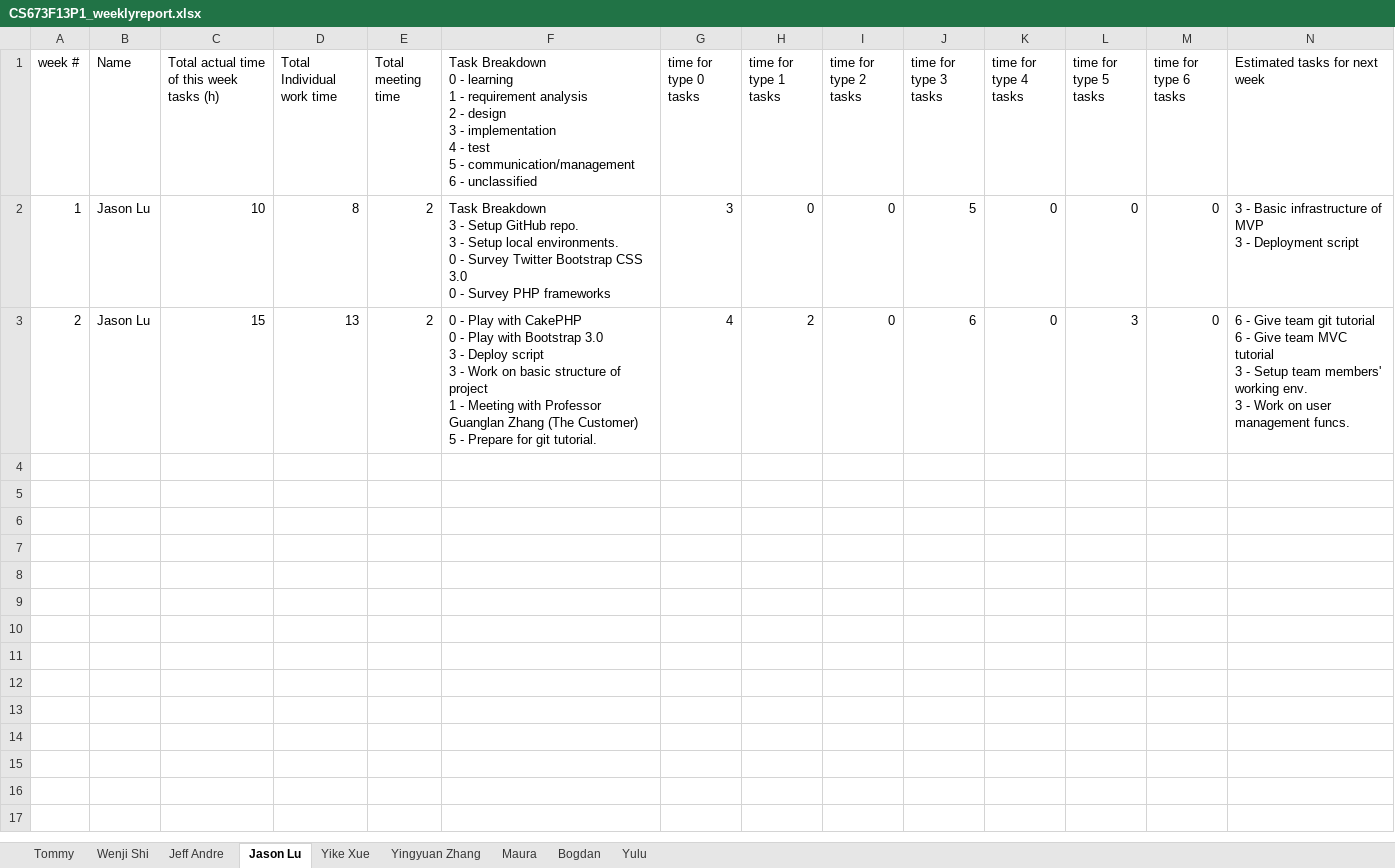
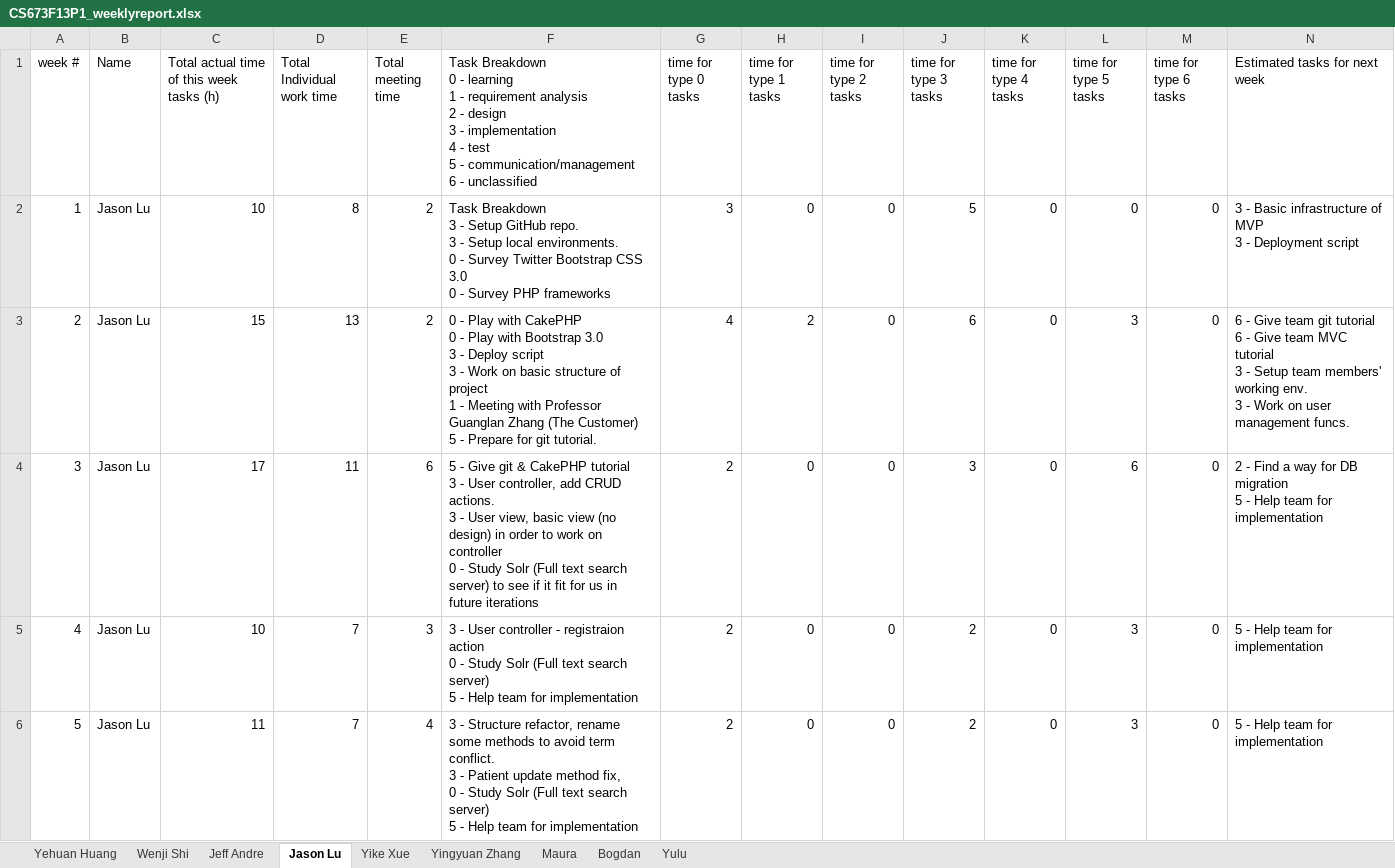
Before and after one commit to met-hilab/DiabeteSavior, an Excel workbook: docs/CS673F13P1_weeklyreport.xlsx, sheet Jason Lu, drawn as a sheet; only a part is shown; values as stored, in another font and other column widths than the file's, no borders; rows hold the shown columns only; ↵ is a line break in a cell; the diff names each change by its address in the sheet, - before the commit and + after, or states it on an @@ line.

```diff
--- a/docs/CS673F13P1_weeklyreport.xlsx (sheet Jason Lu)
+++ b/docs/CS673F13P1_weeklyreport.xlsx (sheet Jason Lu)
-sheet tab: Tommy
+sheet tab: Yehuan Huang
+row 4: 3 | Jason Lu | 17 | 11 | 6 | 5 - Give git & CakePHP tutorial ↵ 3 - User controller, add CRUD actions. ↵ 3 - User view, basic view (no design) in order to work on controller ↵ 0 - Study Solr (Full text search server) to see if it fit for us in future iterations | 2 | 0 | 0 | 3 | 0 | 6 | 0 | 2 - Find a way for DB migration ↵ 5 - Help team for implementation
+row 5: 4 | Jason Lu | 10 | 7 | 3 | 3 - User controller - registraion action ↵ 0 - Study Solr (Full text search server) ↵ 5 - Help team for implementation | 2 | 0 | 0 | 2 | 0 | 3 | 0 | 5 - Help team for implementation
+row 6: 5 | Jason Lu | 11 | 7 | 4 | 3 - Structure refactor, rename some methods to avoid term conflict. ↵ 3 - Patient update method fix, ↵ 0 - Study Solr (Full text search server) ↵ 5 - Help team for implementation | 2 | 0 | 0 | 2 | 0 | 3 | 0 | 5 - Help team for implementation
```
Also changed, not shown: sheet Yehuan Huang, sheet Bogdan, sheet Yingyuan Zhang, sheet Jeff Andre, sheet Wenji Shi, sheet Yike Xue, 2 more sheets.
